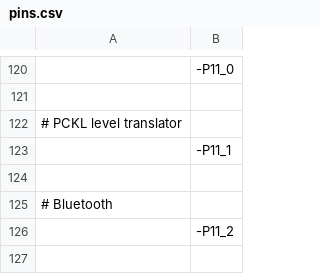
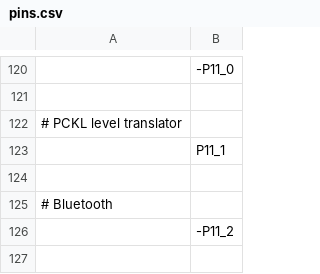
Before and after one commit to Infineon/micropython-psoc-edge, a CSV file: ports/psoc-edge/boards/KIT_PSE84_AI/pins.csv, drawn as a sheet; only a part is shown, gaps mark what is left out; the diff names each change by its address in the sheet, - before the commit and + after, or states it on an @@ line.

Commit message:
psoc-edge/boards: Unhide pin P11_1.
Signed-off-by: NaveenChengappa-IFX <Naveen.Chandura@infineon.com>

```diff
--- a/ports/psoc-edge/boards/KIT_PSE84_AI/pins.csv
+++ b/ports/psoc-edge/boards/KIT_PSE84_AI/pins.csv
-B123: -P11_1
+B123: P11_1
```
